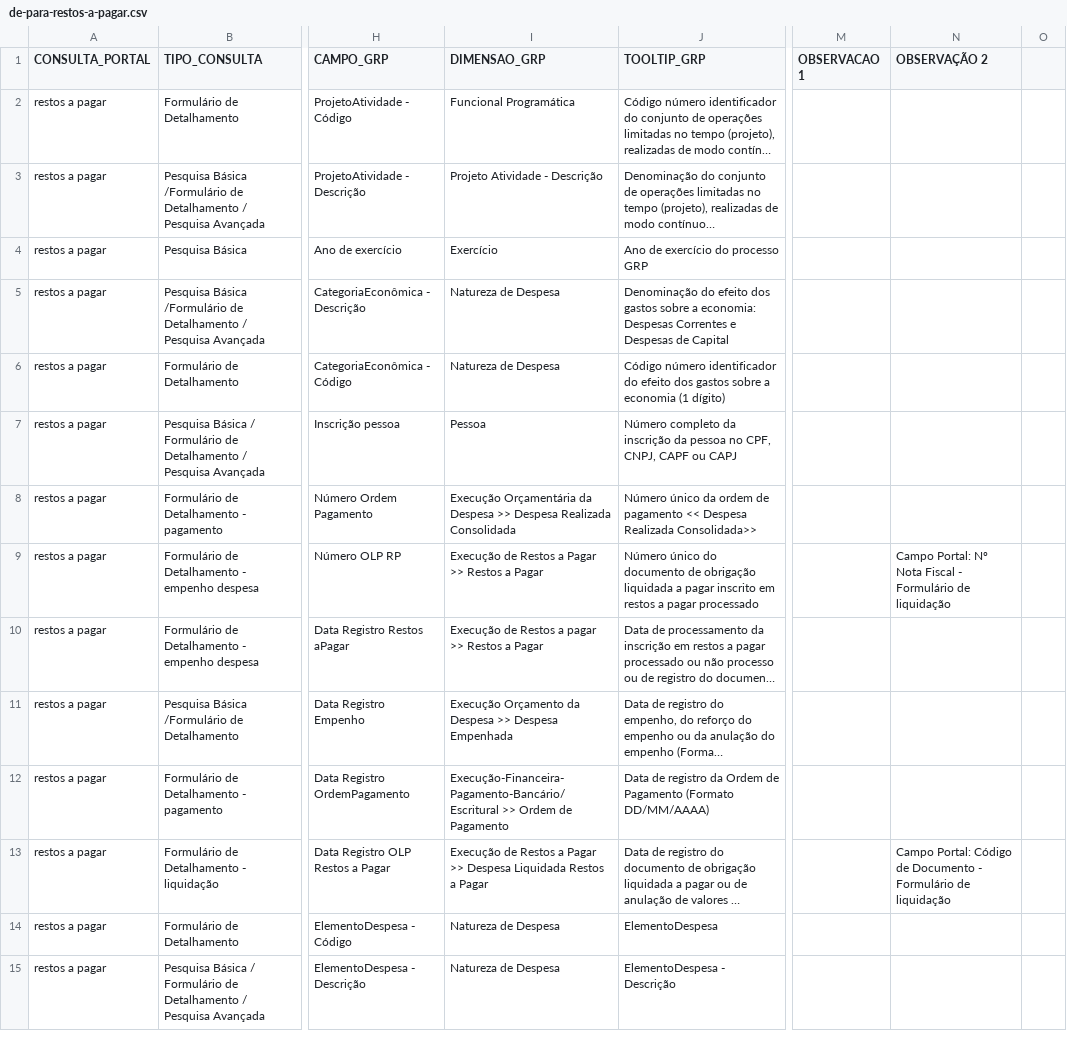
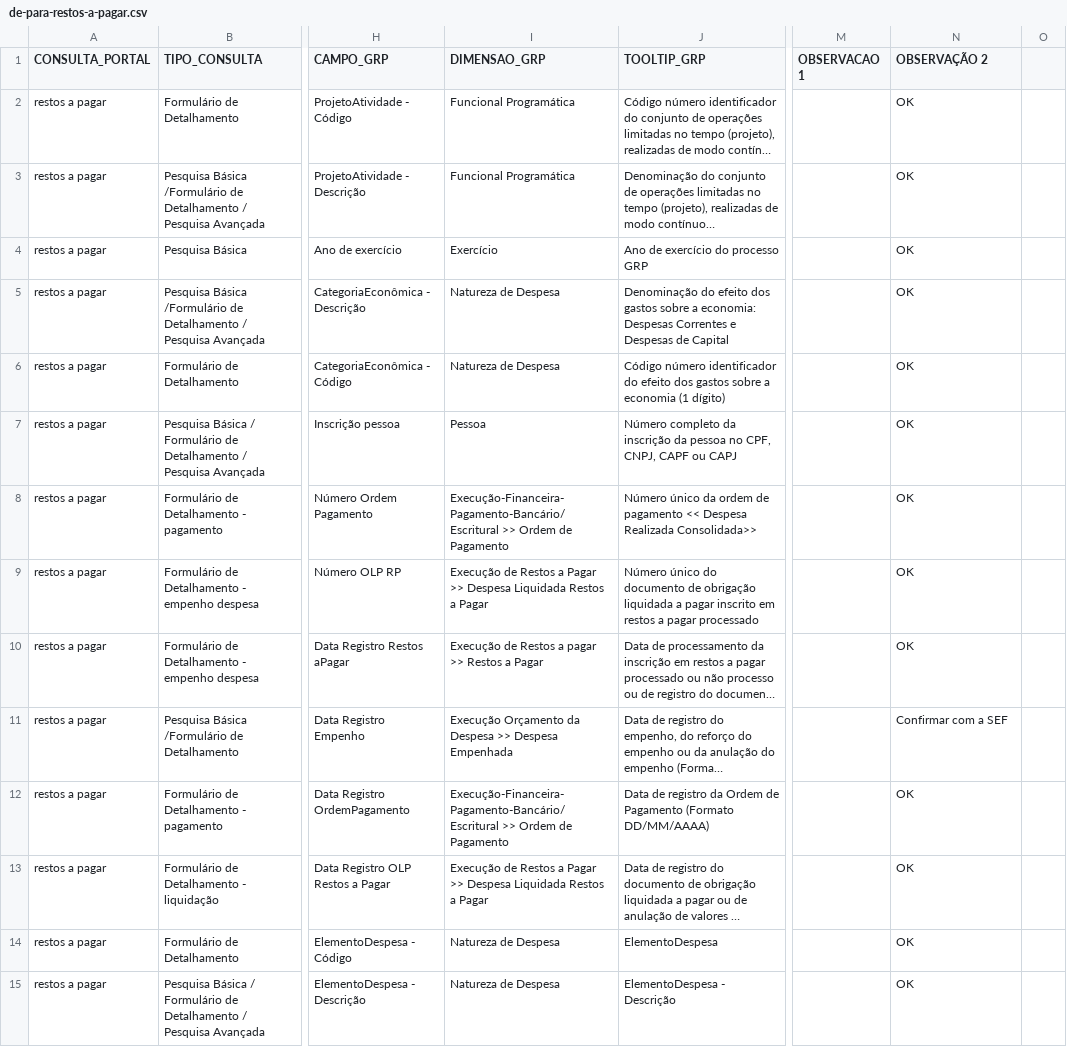
Before and after one commit to transparencia-mg/transicao-siafi-para-grp, a CSV file: data/de-para-restos-a-pagar.csv, drawn as a sheet; only a part is shown, gaps mark what is left out; long unchanged cells end in …; the diff covers the shown part only; the diff names each change by its address in the sheet, - before the commit and + after, or states it on an @@ line.

Commit message:
revisa dados conjunto restos a pagar

```diff
--- a/data/de-para-restos-a-pagar.csv
+++ b/data/de-para-restos-a-pagar.csv
-N2:N8 (OBSERVAÇÃO 2): (empty)
+N2:N8 (OBSERVAÇÃO 2): OK
-I3 (DIMENSAO_GRP): Projeto Atividade - Descrição
+I3 (DIMENSAO_GRP): Funcional Programática
-I8 (DIMENSAO_GRP): Execução Orçamentária da Despesa >> Despesa Realizada Consolidada
+I8 (DIMENSAO_GRP): Execução-Financeira-Pagamento-Bancário/Escritural >> Ordem de Pagamento
-I9 (DIMENSAO_GRP): …Pagar >> Restos a…
+I9 (DIMENSAO_GRP): …Pagar >> Despesa Liquidada Restos a…
-N9 (OBSERVAÇÃO 2): Campo Portal: Nº Nota Fiscal - Formulário de liquidação
+N9 (OBSERVAÇÃO 2): OK
-N10 (OBSERVAÇÃO 2): (empty)
+N10 (OBSERVAÇÃO 2): OK
-N11 (OBSERVAÇÃO 2): (empty)
+N11 (OBSERVAÇÃO 2): Confirmar com a SEF
-N12 (OBSERVAÇÃO 2): (empty)
+N12 (OBSERVAÇÃO 2): OK
-N13 (OBSERVAÇÃO 2): Campo Portal: Código de Documento - Formulário de liquidação
+N13 (OBSERVAÇÃO 2): OK
-N14:N15 (OBSERVAÇÃO 2): (empty)
+N14:N15 (OBSERVAÇÃO 2): OK
```
Also changed, not shown: 56 edited cells elsewhere in this file.
